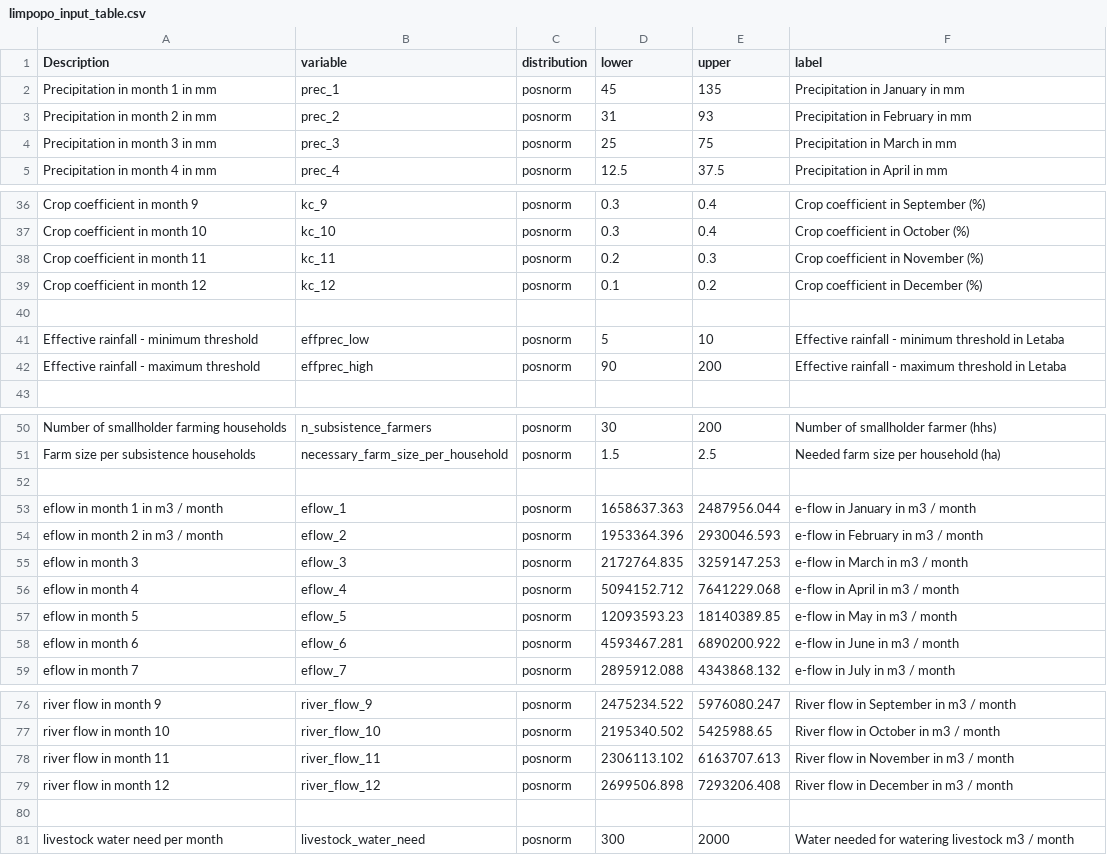
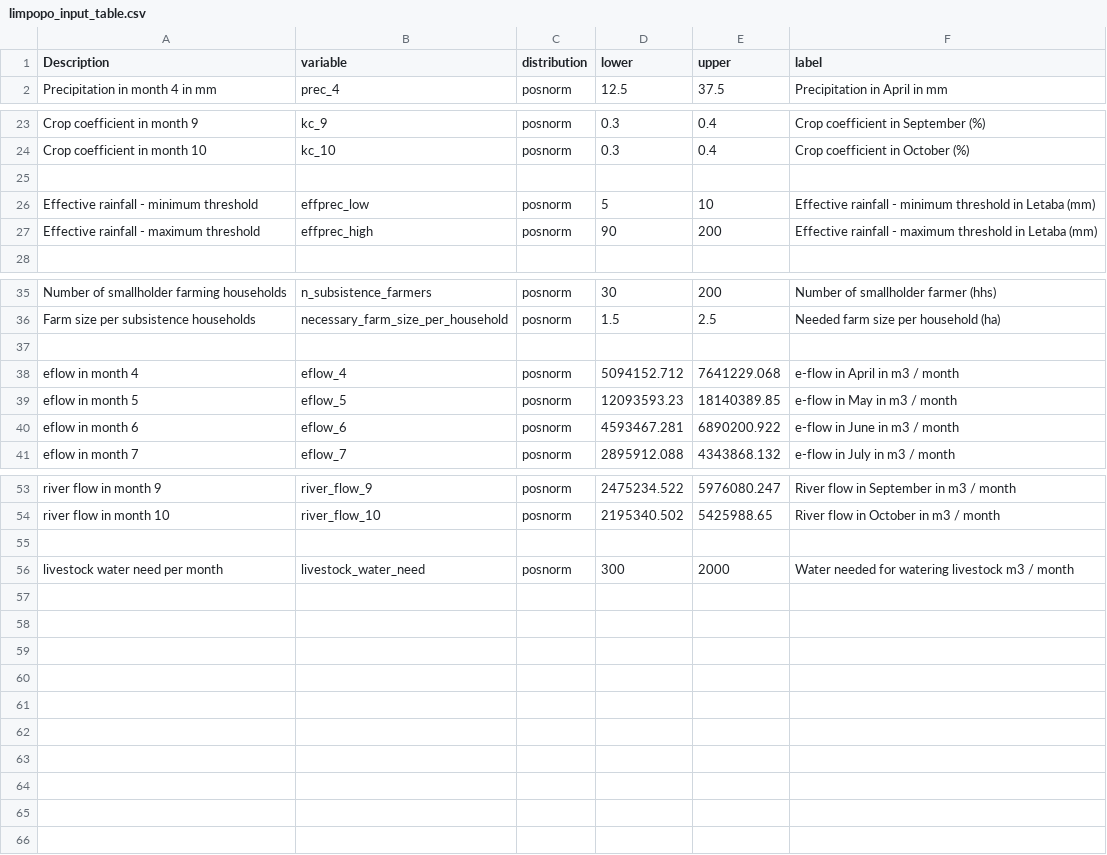
Before and after one commit to CWWhitney/Limpopo_model, a CSV file: data/limpopo_input_table.csv, drawn as a sheet; only a part is shown, gaps mark what is left out; the diff covers the shown part only.

Commit message:
In the context of the Letaba River region, the dry season typically spans April to October, with the peak dry months being June, July, August, and September. The wet season, which experiences the majority of the rainfall, generally occurs from November to March. Therefore, our focus on seasonal water demand analysis should primarily be on the dry months of:
April
May
June
July
August
September
October

```diff
--- a/data/limpopo_input_table.csv
+++ b/data/limpopo_input_table.csv
@@ -1,5 +1,2 @@
 Description,variable,distribution,lower,upper,label
-Precipitation in month 1 in mm,prec_1,posnorm,45,135,Precipitation in January in mm
-Precipitation in month 2 in mm,prec_2,posnorm,31,93,Precipitation in February in mm
-Precipitation in month 3 in mm,prec_3,posnorm,25,75,Precipitation in March in mm
 Precipitation in month 4 in mm,prec_4,posnorm,12.5,37.5,Precipitation in April in mm
@@ -37,7 +24,5 @@ Crop coefficient in month 9,kc_9,posnorm,0.3,0.4,Crop coefficient in September (
 Crop coefficient in month 10,kc_10,posnorm,0.3,0.4,Crop coefficient in October (%)
-Crop coefficient in month 11,kc_11,posnorm,0.2,0.3,Crop coefficient in November (%)
-Crop coefficient in month 12,kc_12,posnorm,0.1,0.2,Crop coefficient in December (%)
 ,,,,,
-Effective rainfall - minimum threshold,effprec_low,posnorm,5,10,Effective rainfall - minimum threshold in Letaba
-Effective rainfall - maximum threshold,effprec_high,posnorm,90,200,Effective rainfall - maximum threshold in Letaba
+Effective rainfall - minimum threshold,effprec_low,posnorm,5,10,Effective rainfall - minimum threshold in Letaba (mm)
+Effective rainfall - maximum threshold,effprec_high,posnorm,90,200,Effective rainfall - maximum threshold in Letaba (mm)
 ,,,,,
@@ -52,5 +37,2 @@ Farm size per subsistence households,necessary_farm_size_per_household,posnorm,1
 ,,,,,
-eflow in month 1 in m3 / month,eflow_1,posnorm,1658637.363,2487956.044,e-flow in January in m3 / month
-eflow in month 2 in m3 / month,eflow_2,posnorm,1953364.396,2930046.593,e-flow in February in m3 / month
-eflow in month 3,eflow_3,posnorm,2172764.835,3259147.253,e-flow in March in m3 / month
 eflow in month 4,eflow_4,posnorm,5094152.712,7641229.068,e-flow in April in m3 / month
@@ -77,4 +54,2 @@ river flow in month 9,river_flow_9,posnorm,2475234.522,5976080.247,River flow in
 river flow in month 10,river_flow_10,posnorm,2195340.502,5425988.65,River flow in October in m3 / month
-river flow in month 11,river_flow_11,posnorm,2306113.102,6163707.613,River flow in November in m3 / month
-river flow in month 12,river_flow_12,posnorm,2699506.898,7293206.408,River flow in December in m3 / month
 ,,,,,
```
Also changed, not shown: 15 removed rows elsewhere in this file.
